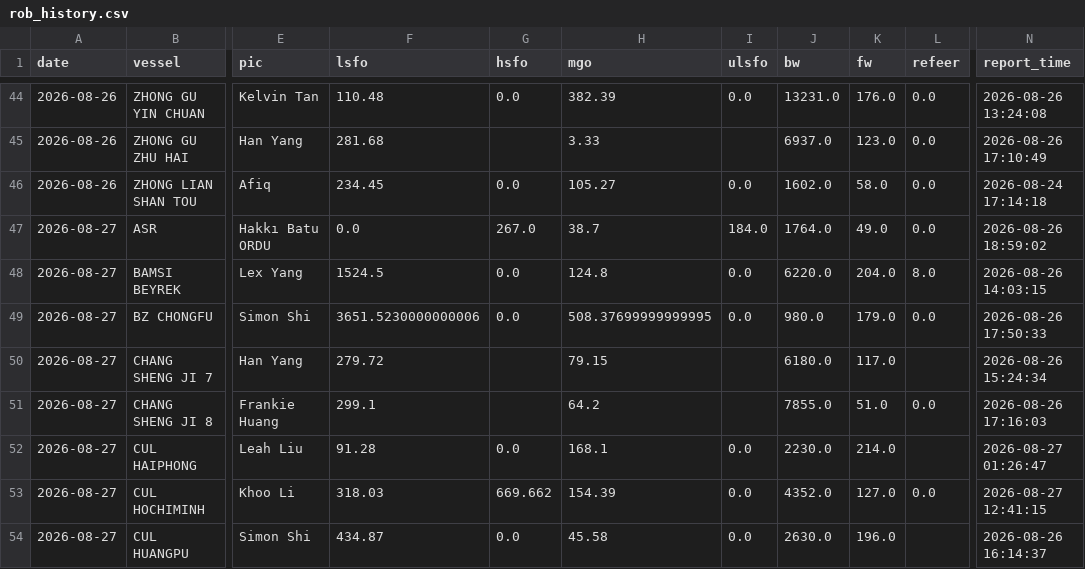
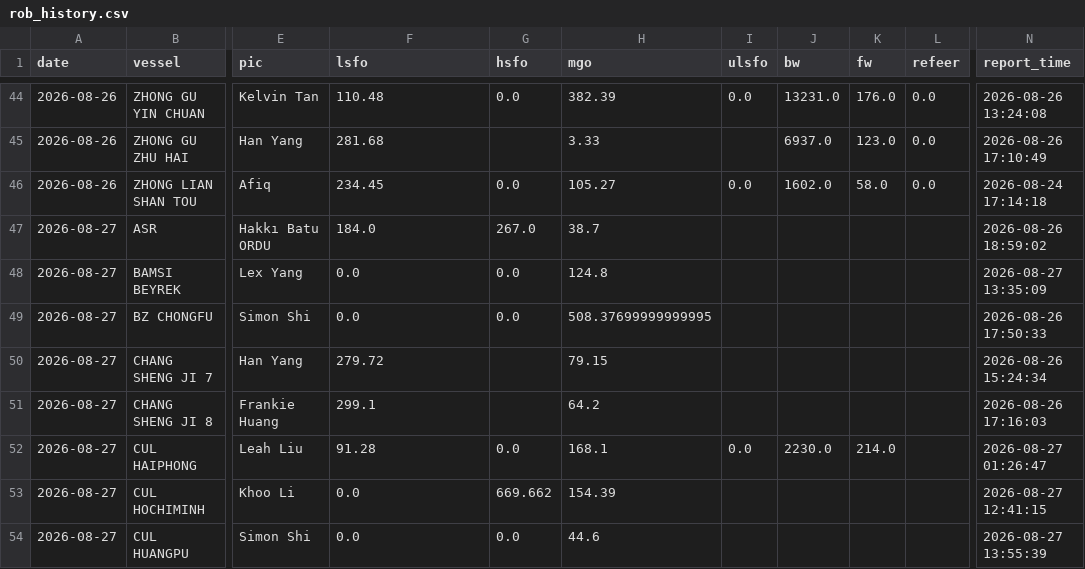
Before and after one commit to LeahLiuL/Claw-Report, a CSV file: rob_data/rob_history.csv, drawn as a sheet; only a part is shown, gaps mark what is left out; the diff covers the shown part only; the diff names each change by its address in the sheet, - before the commit and + after, or states it on an @@ line.

Commit message:
ROB: 修复 _scan_rob 仅认 'ROB ' 行首标签导致 BERTH/SAILING 报告的阶段前缀盘油(POB/FWE/DROP ANCHOR ROB LSFO)漏抓; SHENGTANG 08-25->08-26 BERTH, 全量无 STALE

```diff
--- a/rob_data/rob_history.csv
+++ b/rob_data/rob_history.csv
-F47 (lsfo): 0.0
+F47 (lsfo): 184.0
-I47 (ulsfo): 184.0
+I47 (ulsfo): (empty)
-J47 (bw): 1764.0
+J47 (bw): (empty)
-K47 (fw): 49.0
+K47 (fw): (empty)
-L47 (refeer): 0.0
+L47 (refeer): (empty)
-F48 (lsfo): 1524.5
+F48 (lsfo): 0.0
-I48:I49 (ulsfo): 0.0
+I48:I49 (ulsfo): (empty)
-J48 (bw): 6220.0
+J48 (bw): (empty)
-K48 (fw): 204.0
+K48 (fw): (empty)
-L48 (refeer): 8.0
+L48 (refeer): (empty)
-N48 (report_time): 2026-08-26 14:03:15
+N48 (report_time): 2026-08-27 13:35:09
-F49 (lsfo): 3651.5230000000006
+F49 (lsfo): 0.0
-J49 (bw): 980.0
+J49 (bw): (empty)
-K49 (fw): 179.0
+K49 (fw): (empty)
-L49 (refeer): 0.0
+L49 (refeer): (empty)
-J50 (bw): 6180.0
+J50 (bw): (empty)
-K50 (fw): 117.0
+K50 (fw): (empty)
-J51 (bw): 7855.0
+J51 (bw): (empty)
-K51 (fw): 51.0
+K51 (fw): (empty)
-L51 (refeer): 0.0
+L51 (refeer): (empty)
-F53 (lsfo): 318.03
+F53 (lsfo): 0.0
-I53:I54 (ulsfo): 0.0
+I53:I54 (ulsfo): (empty)
-J53 (bw): 4352.0
+J53 (bw): (empty)
-K53 (fw): 127.0
+K53 (fw): (empty)
-L53 (refeer): 0.0
+L53 (refeer): (empty)
-F54 (lsfo): 434.87
+F54 (lsfo): 0.0
-H54 (mgo): 45.58
+H54 (mgo): 44.6
-J54 (bw): 2630.0
+J54 (bw): (empty)
-K54 (fw): 196.0
+K54 (fw): (empty)
-N54 (report_time): 2026-08-26 16:14:37
+N54 (report_time): 2026-08-27 13:55:39
```
Also changed, not shown: 144 edited cells elsewhere in this file, 4 other files.
